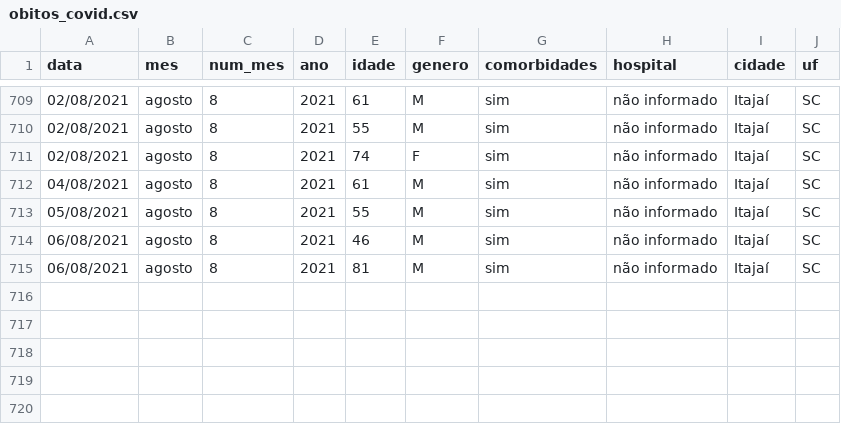
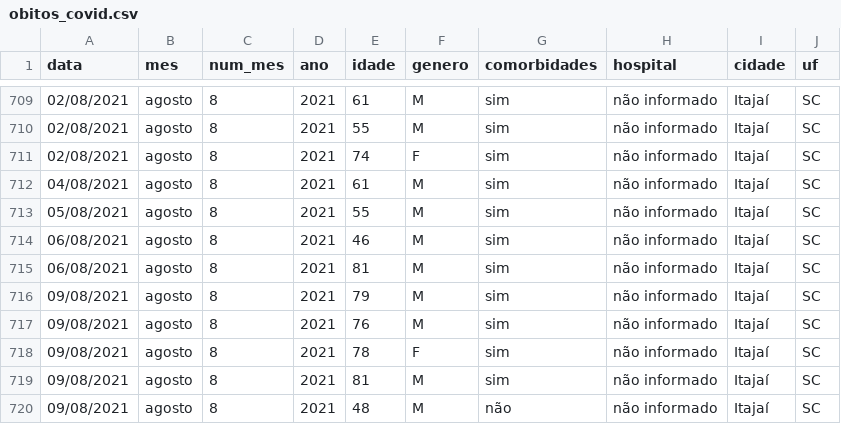
Before and after one commit to ingoramos/dashboardItj, a CSV file: obitos_covid.csv, drawn as a sheet; only a part is shown, gaps mark what is left out; the diff names each change by its address in the sheet, - before the commit and + after, or states it on an @@ line.

```diff
--- a/obitos_covid.csv
+++ b/obitos_covid.csv
+row 716: 09/08/2021 | agosto | 8 | 2021 | 79 | M | sim | não informado | Itajaí | SC
+row 717: 09/08/2021 | agosto | 8 | 2021 | 76 | M | sim | não informado | Itajaí | SC
+row 718: 09/08/2021 | agosto | 8 | 2021 | 78 | F | sim | não informado | Itajaí | SC
+row 719: 09/08/2021 | agosto | 8 | 2021 | 81 | M | sim | não informado | Itajaí | SC
+row 720: 09/08/2021 | agosto | 8 | 2021 | 48 | M | não | não informado | Itajaí | SC
```
Also changed, not shown: covid_Itajai.csv, marieta.csv, 1 other file.
